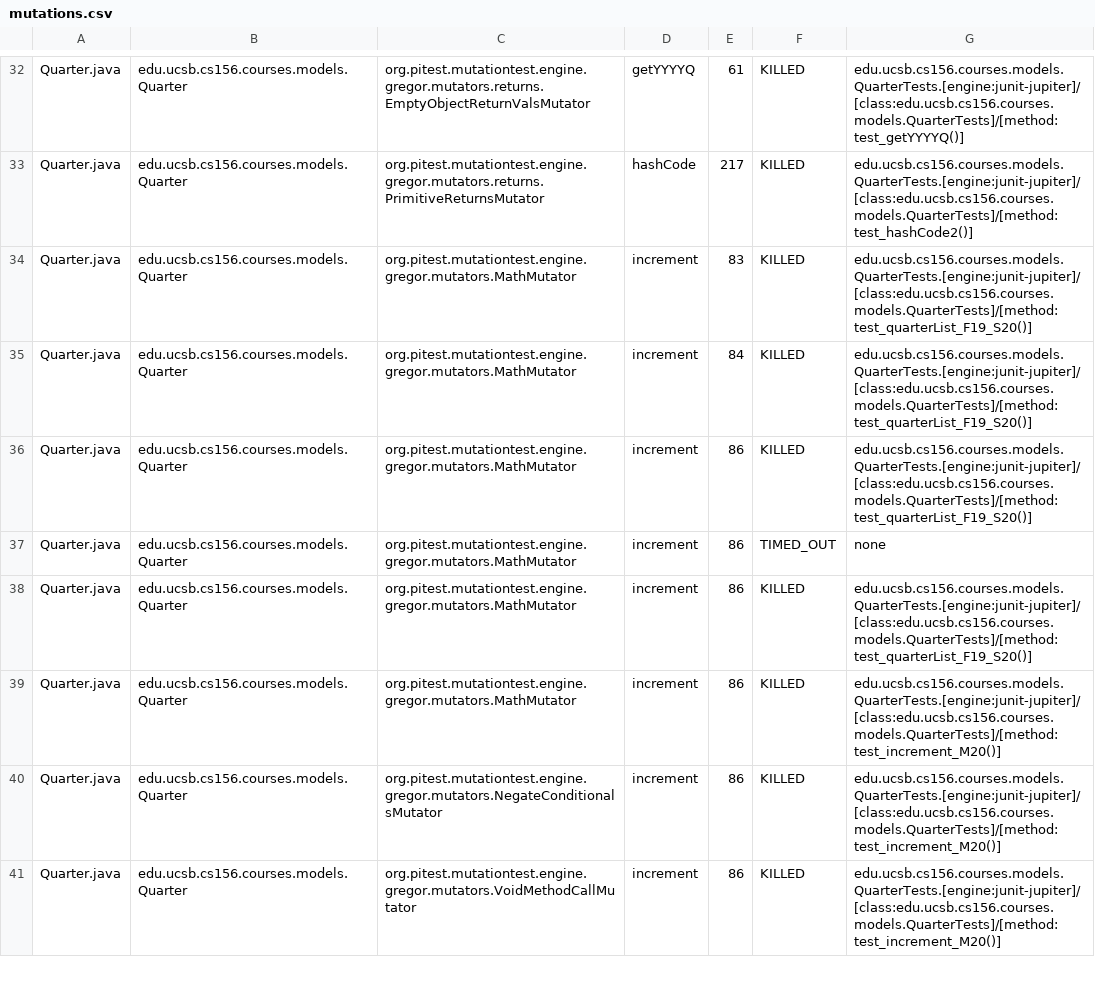
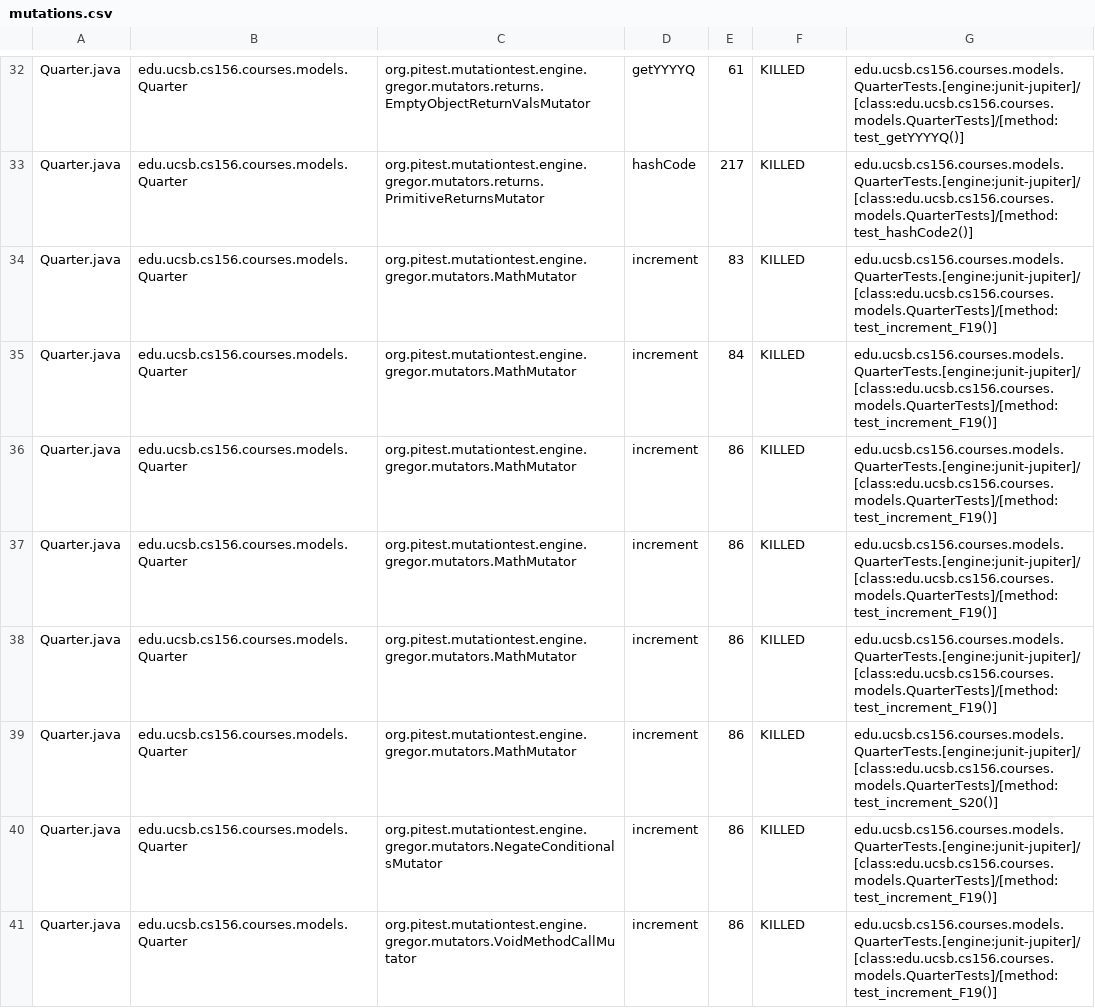
Before and after one commit to ucsb-cs156-w24/proj-courses-w24-5pm-4, a CSV file: prs/34/pitest/mutations.csv, drawn as a sheet; only a part is shown, gaps mark what is left out; the diff covers the shown part only.

Commit message:
Deploying to gh-pages from @ ucsb-cs156-w24/proj-courses-w24-5pm-4@751c4bb699e972fe89563889d79c21804c747d0d 🚀

```diff
--- a/prs/34/pitest/mutations.csv
+++ b/prs/34/pitest/mutations.csv
@@ -33,9 +33,9 @@ Quarter.java,edu.ucsb.cs156.courses.models.Quarter,org.pitest.mutationtest.engin
 Quarter.java,edu.ucsb.cs156.courses.models.Quarter,org.pitest.mutationtest.engine.gregor.mutators.returns.PrimitiveReturnsMutator,hashCode,217,KILLED,edu.ucsb.cs156.courses.models.QuarterTests.[engine:junit-jupiter]/[class:edu.ucsb.cs156.courses.models.QuarterTests]/[method:test_hashCode2()]
-Quarter.java,edu.ucsb.cs156.courses.models.Quarter,org.pitest.mutationtest.engine.gregor.mutators.MathMutator,increment,83,KILLED,edu.ucsb.cs156.courses.models.QuarterTests.[engine:junit-jupiter]/[class:edu.ucsb.cs156.courses.models.QuarterTests]/[method:test_quarterList_F19_S20()]
-Quarter.java,edu.ucsb.cs156.courses.models.Quarter,org.pitest.mutationtest.engine.gregor.mutators.MathMutator,increment,84,KILLED,edu.ucsb.cs156.courses.models.QuarterTests.[engine:junit-jupiter]/[class:edu.ucsb.cs156.courses.models.QuarterTests]/[method:test_quarterList_F19_S20()]
-Quarter.java,edu.ucsb.cs156.courses.models.Quarter,org.pitest.mutationtest.engine.gregor.mutators.MathMutator,increment,86,KILLED,edu.ucsb.cs156.courses.models.QuarterTests.[engine:junit-jupiter]/[class:edu.ucsb.cs156.courses.models.QuarterTests]/[method:test_quarterList_F19_S20()]
-Quarter.java,edu.ucsb.cs156.courses.models.Quarter,org.pitest.mutationtest.engine.gregor.mutators.MathMutator,increment,86,TIMED_OUT,none
-Quarter.java,edu.ucsb.cs156.courses.models.Quarter,org.pitest.mutationtest.engine.gregor.mutators.MathMutator,increment,86,KILLED,edu.ucsb.cs156.courses.models.QuarterTests.[engine:junit-jupiter]/[class:edu.ucsb.cs156.courses.models.QuarterTests]/[method:test_quarterList_F19_S20()]
-Quarter.java,edu.ucsb.cs156.courses.models.Quarter,org.pitest.mutationtest.engine.gregor.mutators.MathMutator,increment,86,KILLED,edu.ucsb.cs156.courses.models.QuarterTests.[engine:junit-jupiter]/[class:edu.ucsb.cs156.courses.models.QuarterTests]/[method:test_increment_M20()]
-Quarter.java,edu.ucsb.cs156.courses.models.Quarter,org.pitest.mutationtest.engine.gregor.mutators.NegateConditionalsMutator,increment,86,KILLED,edu.ucsb.cs156.courses.models.QuarterTests.[engine:junit-jupiter]/[class:edu.ucsb.cs156.courses.models.QuarterTests]/[method:test_increment_M20()]
-Quarter.java,edu.ucsb.cs156.courses.models.Quarter,org.pitest.mutationtest.engine.gregor.mutators.VoidMethodCallMutator,increment,86,KILLED,edu.ucsb.cs156.courses.models.QuarterTests.[engine:junit-jupiter]/[class:edu.ucsb.cs156.courses.models.QuarterTests]/[method:test_increment_M20()]
+Quarter.java,edu.ucsb.cs156.courses.models.Quarter,org.pitest.mutationtest.engine.gregor.mutators.MathMutator,increment,83,KILLED,edu.ucsb.cs156.courses.models.QuarterTests.[engine:junit-jupiter]/[class:edu.ucsb.cs156.courses.models.QuarterTests]/[method:test_increment_F19()]
+Quarter.java,edu.ucsb.cs156.courses.models.Quarter,org.pitest.mutationtest.engine.gregor.mutators.MathMutator,increment,84,KILLED,edu.ucsb.cs156.courses.models.QuarterTests.[engine:junit-jupiter]/[class:edu.ucsb.cs156.courses.models.QuarterTests]/[method:test_increment_F19()]
+Quarter.java,edu.ucsb.cs156.courses.models.Quarter,org.pitest.mutationtest.engine.gregor.mutators.MathMutator,increment,86,KILLED,edu.ucsb.cs156.courses.models.QuarterTests.[engine:junit-jupiter]/[class:edu.ucsb.cs156.courses.models.QuarterTests]/[method:test_increment_F19()]
+Quarter.java,edu.ucsb.cs156.courses.models.Quarter,org.pitest.mutationtest.engine.gregor.mutators.MathMutator,increment,86,KILLED,edu.ucsb.cs156.courses.models.QuarterTests.[engine:junit-jupiter]/[class:edu.ucsb.cs156.courses.models.QuarterTests]/[method:test_increment_F19()]
+Quarter.java,edu.ucsb.cs156.courses.models.Quarter,org.pitest.mutationtest.engine.gregor.mutators.MathMutator,increment,86,KILLED,edu.ucsb.cs156.courses.models.QuarterTests.[engine:junit-jupiter]/[class:edu.ucsb.cs156.courses.models.QuarterTests]/[method:test_increment_F19()]
+Quarter.java,edu.ucsb.cs156.courses.models.Quarter,org.pitest.mutationtest.engine.gregor.mutators.MathMutator,increment,86,KILLED,edu.ucsb.cs156.courses.models.QuarterTests.[engine:junit-jupiter]/[class:edu.ucsb.cs156.courses.models.QuarterTests]/[method:test_increment_S20()]
+Quarter.java,edu.ucsb.cs156.courses.models.Quarter,org.pitest.mutationtest.engine.gregor.mutators.NegateConditionalsMutator,increment,86,KILLED,edu.ucsb.cs156.courses.models.QuarterTests.[engine:junit-jupiter]/[class:edu.ucsb.cs156.courses.models.QuarterTests]/[method:test_increment_F19()]
+Quarter.java,edu.ucsb.cs156.courses.models.Quarter,org.pitest.mutationtest.engine.gregor.mutators.VoidMethodCallMutator,increment,86,KILLED,edu.ucsb.cs156.courses.models.QuarterTests.[engine:junit-jupiter]/[class:edu.ucsb.cs156.courses.models.QuarterTests]/[method:test_increment_F19()]
```
Also changed, not shown: 93 edited cells elsewhere in this file, 39 other files.
